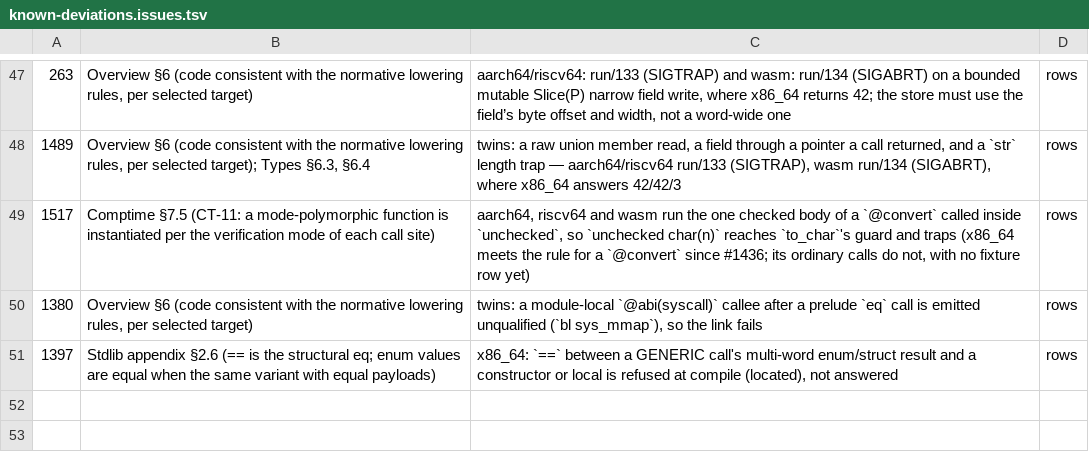
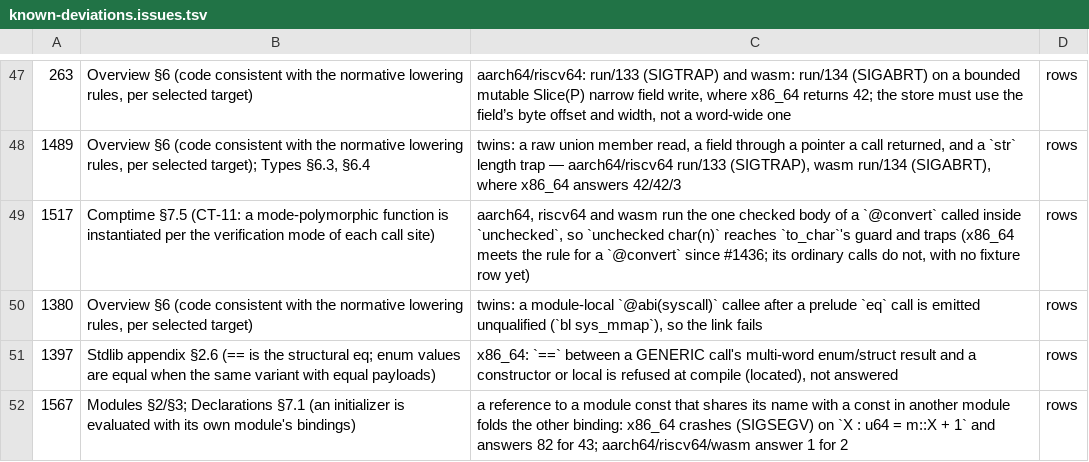
Before and after one commit to alatyr-programming-language/compiler, a TSV file: scripts/known-deviations.issues.tsv, drawn as a sheet; only a part is shown, gaps mark what is left out; the diff names each change by its address in the sheet, - before the commit and + after, or states it on an @@ line.

Commit message:
fix(sema): judge a comptime-initializer cycle by binding, through every value form (#926)
Review of #1461 found two defects in the cycle check.

A false cycle: the walk compared NAMES, so `X : u64 = m::X + 1` beside a
module `m` declaring its own `X` was refused as "COMPTIME INITIALIZER
CYCLE". A reference is now resolved to its declaration index from the
module that spells it (qualified: that module and Modules §3 visibility;
bare: own module, then the nearest ancestor, then a §4.1 binding), the
selection lower::global_ref_candidate makes, and each initializer is
walked from its own declaration's module. A cycle is a path back to the
start's own declaration.

A missed cycle: an enum literal's payload, a slice's operands and a
`match` were not walked. `A := S(e = E.X(A.k), k = 7)` built and ran 7,
`B := A[0..C]` / `C : u64 = B.len` built and ran 0, and a `match` arm
naming its own binding crashed the build (139). They are walked now; an
arm with pattern binders or a block body is not, since a binder may
shadow the const's name (a conservative non-refusal).

The depth-backstop comment now says the walk is exponential when that
limit is the only bound.

Fixtures: three located rejects at line 16 (enum, slice, match), and
issue926_const_qualified_same_name_ok, accepted by `check` and stating
`run 2`. Its value cannot be asserted yet: every backend mis-folds a
cross-module name collision, on main too (x86_64 build 139; the twins
run 1), filed as #1567 with its four known-deviations rows.

Verified on omen, native x86_64, compilers built from the committed seed
at parent 2188fa95 and at this tree: the three new rejects are check
1 / build 1 at line 16 here and check 0 on the parent (build 0 run 7,
build 0 run 0, build 139). The reviewer's four cross-module programs now
pass `check`. The existing #926 fixtures are unchanged.

```diff
--- a/scripts/known-deviations.issues.tsv
+++ b/scripts/known-deviations.issues.tsv
+row 52: 1567 | Modules §2/§3; Declarations §7.1 (an initializer is evaluated with its own module's bindings) | a reference to a module const that shares its name with a const in another module folds the other binding: x86_64 crashes (SIGSEGV) on `X : u64 = m::X + 1` and answers 82 for 43; aarch64/riscv64/wasm answer 1 for 2 | rows
```
Also changed, not shown: scripts/known-deviations.tsv, 6 other files.
